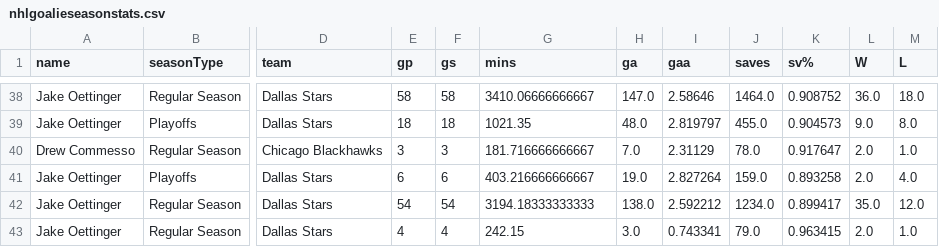
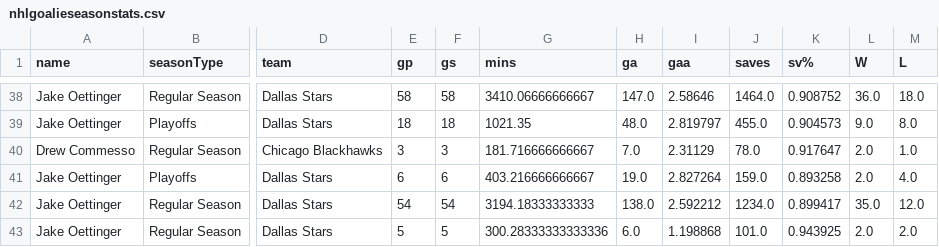
Before and after one commit to redsoxfan2194/buhockeystats, a CSV file: buhockeystatssite/recordbookdata/nhlgoalieseasonstats.csv, drawn as a sheet; only a part is shown, gaps mark what is left out; the diff names each change by its address in the sheet, - before the commit and + after, or states it on an @@ line.

```diff
--- a/buhockeystatssite/recordbookdata/nhlgoalieseasonstats.csv
+++ b/buhockeystatssite/recordbookdata/nhlgoalieseasonstats.csv
-E43 (gp): 4
+E43 (gp): 5
-F43 (gs): 4
+F43 (gs): 5
-G43 (mins): 242.15
+G43 (mins): 300.28333333333336
-H43 (ga): 3.0
+H43 (ga): 6.0
-I43 (gaa): 0.743341
+I43 (gaa): 1.198868
-J43 (saves): 79.0
+J43 (saves): 101.0
-K43 (sv%): 0.963415
+K43 (sv%): 0.943925
-M43 (L): 1.0
+M43 (L): 2.0
```
Also changed, not shown: buhockeystatssite/recordbookdata/nhlskaterseasonstats.csv.
